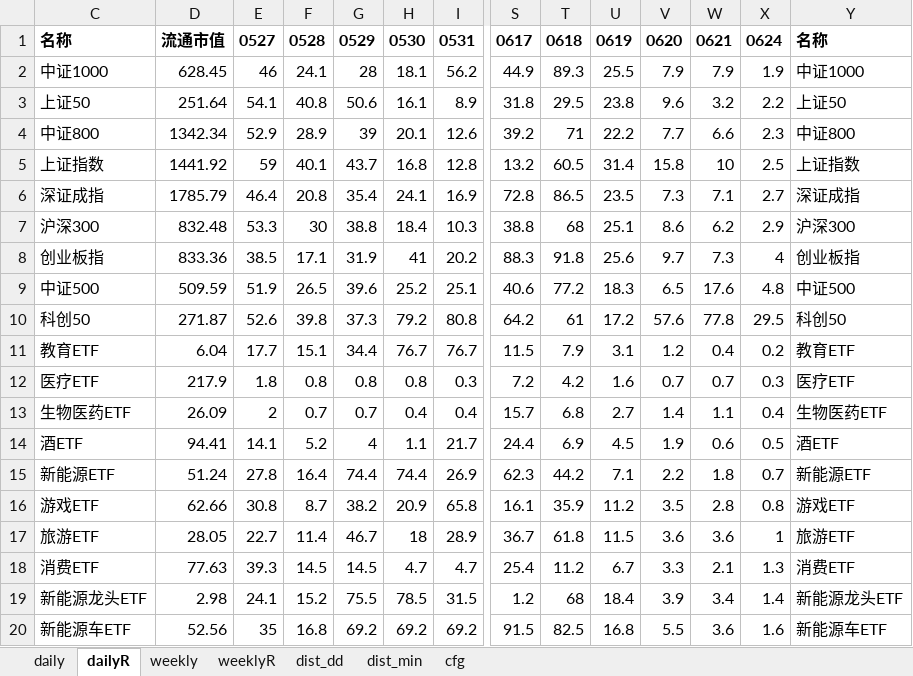
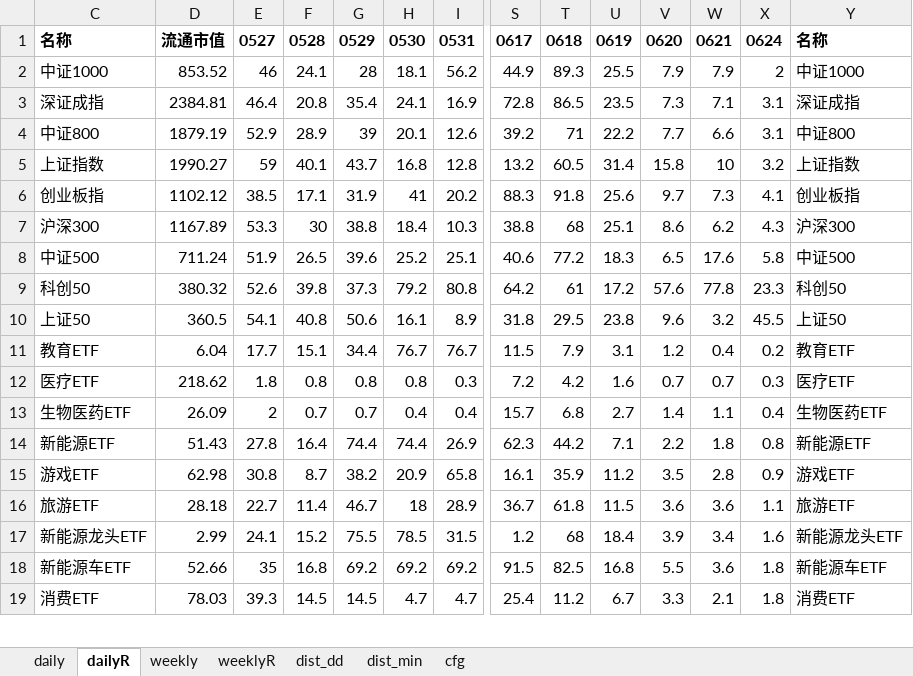
Before and after one commit to aixingkong/view, an Excel workbook: fund_list.xlsx, sheet dailyR, drawn as a sheet; only a part is shown, gaps mark what is left out; values as stored, in another font and other column widths than the file's, no borders; removed rows and columns are numbered as before the commit, all else as after; rows hold the shown columns only; the diff covers the shown part only; the diff names each change by its address in the sheet, - before the commit and + after, or states it on an @@ line.

```diff
--- a/fund_list.xlsx (sheet dailyR)
+++ b/fund_list.xlsx (sheet dailyR)
-D2: 628.45
+D2: 853.52
-X2: 1.9
+X2: 2
-row 3: 上证50 | 251.64 | 54.1 | 40.8 | 50.6 | 16.1 | 8.9 | 31.8 | 29.5 | 23.8 | 9.6 | 3.2 | 2.2 | 上证50
+row 3: 深证成指 | 2384.81 | 46.4 | 20.8 | 35.4 | 24.1 | 16.9 | 72.8 | 86.5 | 23.5 | 7.3 | 7.1 | 3.1 | 深证成指
-D4: 1342.34
+D4: 1879.19
-X4: 2.3
+X4: 3.1
-D5: 1441.92
+D5: 1990.27
-X5: 2.5
+X5: 3.2
-row 6: 深证成指 | 1785.79 | 46.4 | 20.8 | 35.4 | 24.1 | 16.9 | 72.8 | 86.5 | 23.5 | 7.3 | 7.1 | 2.7 | 深证成指
-row 7: 沪深300 | 832.48 | 53.3 | 30 | 38.8 | 18.4 | 10.3 | 38.8 | 68 | 25.1 | 8.6 | 6.2 | 2.9 | 沪深300
-D6: 833.36
+D6: 1102.12
-X6: 4
+X6: 4.1
+row 7: 沪深300 | 1167.89 | 53.3 | 30 | 38.8 | 18.4 | 10.3 | 38.8 | 68 | 25.1 | 8.6 | 6.2 | 4.3 | 沪深300
-D8: 509.59
+D8: 711.24
-X8: 4.8
+X8: 5.8
-D9: 271.87
+D9: 380.32
-X9: 29.5
+X9: 23.3
+row 10: 上证50 | 360.5 | 54.1 | 40.8 | 50.6 | 16.1 | 8.9 | 31.8 | 29.5 | 23.8 | 9.6 | 3.2 | 45.5 | 上证50
-D12: 217.9
+D12: 218.62
-row 14: 酒ETF | 94.41 | 14.1 | 5.2 | 4 | 1.1 | 21.7 | 24.4 | 6.9 | 4.5 | 1.9 | 0.6 | 0.5 | 酒ETF
-D14: 51.24
+D14: 51.43
-X14: 0.7
+X14: 0.8
-D15: 62.66
+D15: 62.98
-X15: 0.8
+X15: 0.9
-D16: 28.05
+D16: 28.18
-X16: 1
+X16: 1.1
-row 18: 消费ETF | 77.63 | 39.3 | 14.5 | 14.5 | 4.7 | 4.7 | 25.4 | 11.2 | 6.7 | 3.3 | 2.1 | 1.3 | 消费ETF
-D17: 2.98
+D17: 2.99
-X17: 1.4
+X17: 1.6
-D18: 52.56
+D18: 52.66
-X18: 1.6
+X18: 1.8
+row 19: 消费ETF | 78.03 | 39.3 | 14.5 | 14.5 | 4.7 | 4.7 | 25.4 | 11.2 | 6.7 | 3.3 | 2.1 | 1.8 | 消费ETF
```
Also changed, not shown: 34 added rows, 33 removed rows and 48 edited cells elsewhere in this sheet, sheet daily, 2 other files.
